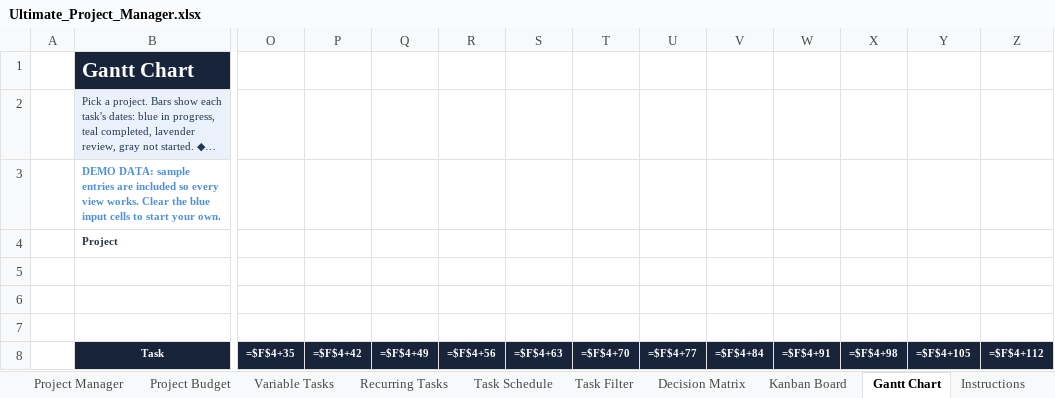
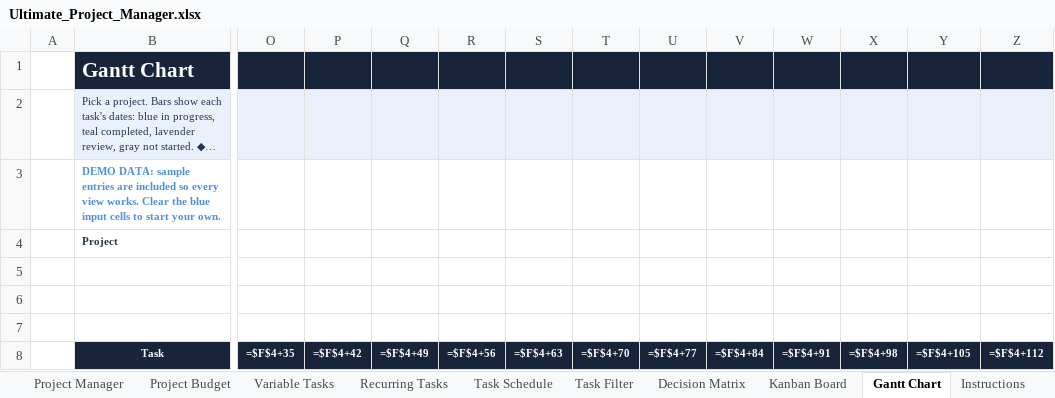
Before and after one commit to Yassineallach/schoolmaroc, an Excel workbook: productivity-bundle/product-1-ultimate-project-manager/Ultimate_Project_Manager.xlsx, sheet Gantt Chart, drawn as a sheet; only a part is shown, gaps mark what is left out; long unchanged cells end in …; values as stored, in another font and other column widths than the file's, no borders; formulas without a stored value are shown as written; conditional formats not drawn; the diff covers the shown part only; the diff names each change by its address in the sheet, - before the commit and + after, or states it on an @@ line.

```diff
--- a/productivity-bundle/product-1-ultimate-project-manager/Ultimate_Project_Manager.xlsx (sheet Gantt Chart)
+++ b/productivity-bundle/product-1-ultimate-project-manager/Ultimate_Project_Manager.xlsx (sheet Gantt Chart)
-O1:Z1 fill: none
+O1:Z1 fill: #17243A
-O2:Z2 fill: none
+O2:Z2 fill: #EAF1FB
```
Also changed, not shown: cell formats elsewhere in this sheet, sheet Project Overview, sheet Variable Tasks, sheet Project Manager, sheet Project Budget, sheet Task Schedule, sheet Recurring Tasks, 6 more sheets, 1 other file.
